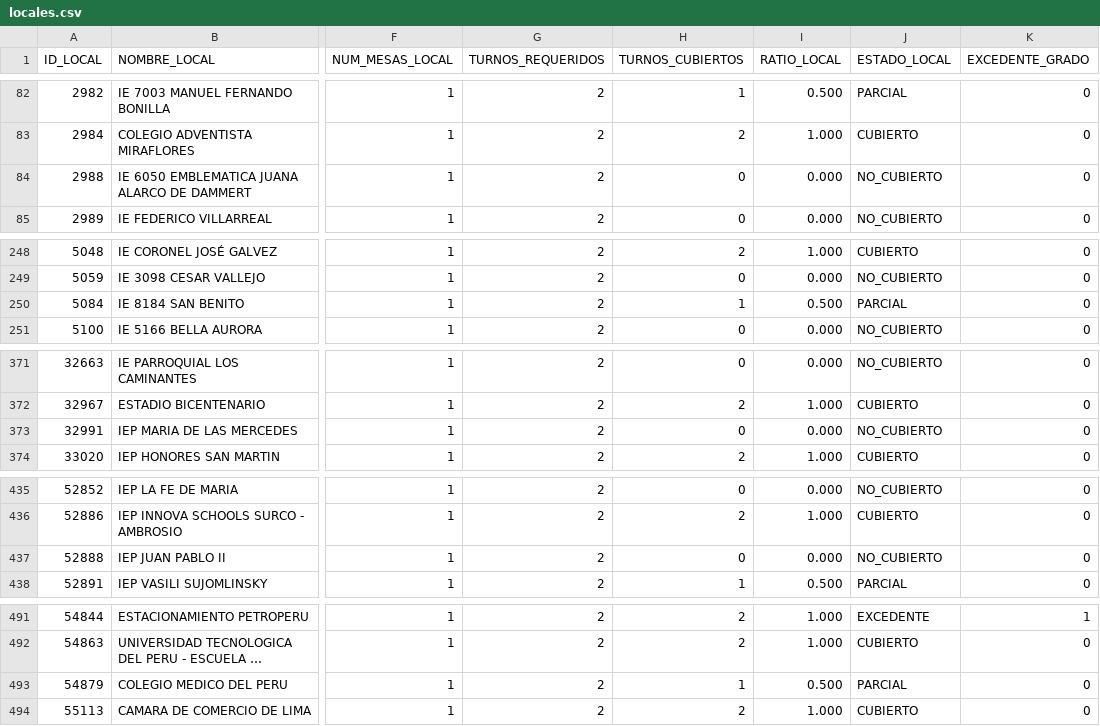
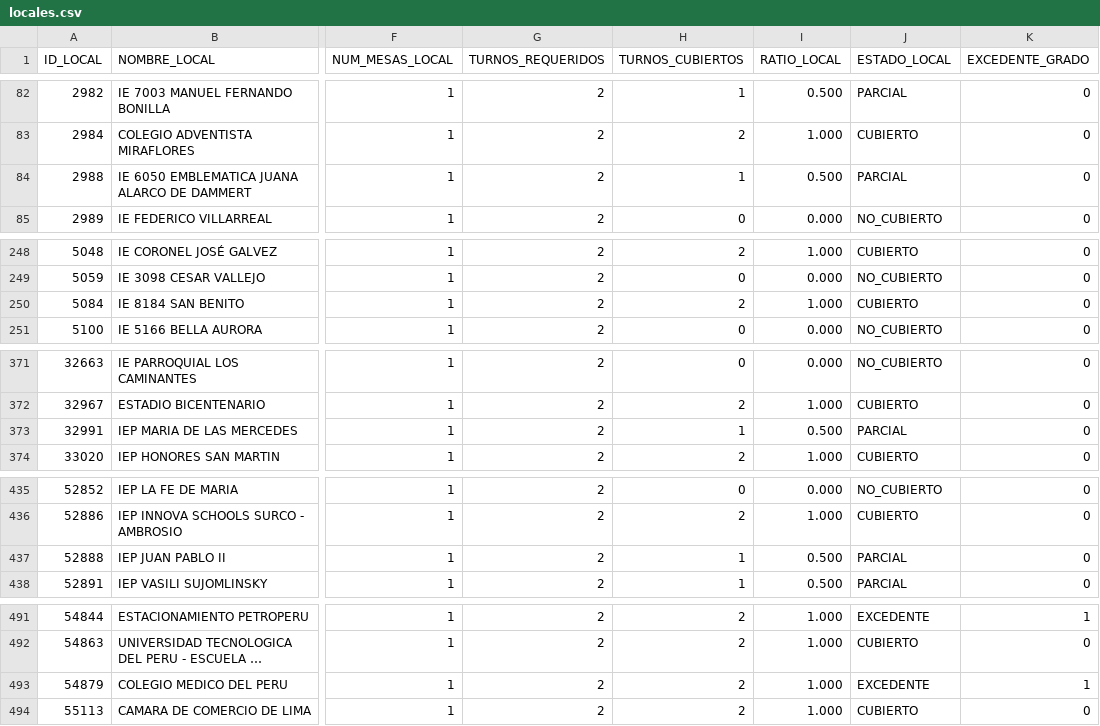
Before and after one commit to actransparencia-monitoreo/mapa-cobertura-lima, a CSV file: data/locales.csv, drawn as a sheet; only a part is shown, gaps mark what is left out; long unchanged cells end in …; the diff covers the shown part only; the diff names each change by its address in the sheet, - before the commit and + after, or states it on an @@ line.

Commit message:
datos: 227/118/130/20 sobre 495 locales · 2026-09-29 16:04 (MOTOR)

```diff
--- a/data/locales.csv
+++ b/data/locales.csv
-H84 (TURNOS_CUBIERTOS): 0
+H84 (TURNOS_CUBIERTOS): 1
-I84 (RATIO_LOCAL): 0.000
+I84 (RATIO_LOCAL): 0.500
-J84 (ESTADO_LOCAL): NO_CUBIERTO
+J84 (ESTADO_LOCAL): PARCIAL
-H250 (TURNOS_CUBIERTOS): 1
+H250 (TURNOS_CUBIERTOS): 2
-I250 (RATIO_LOCAL): 0.500
+I250 (RATIO_LOCAL): 1.000
-J250 (ESTADO_LOCAL): PARCIAL
+J250 (ESTADO_LOCAL): CUBIERTO
-H373 (TURNOS_CUBIERTOS): 0
+H373 (TURNOS_CUBIERTOS): 1
-I373 (RATIO_LOCAL): 0.000
+I373 (RATIO_LOCAL): 0.500
-J373 (ESTADO_LOCAL): NO_CUBIERTO
+J373 (ESTADO_LOCAL): PARCIAL
-H437 (TURNOS_CUBIERTOS): 0
+H437 (TURNOS_CUBIERTOS): 1
-I437 (RATIO_LOCAL): 0.000
+I437 (RATIO_LOCAL): 0.500
-J437 (ESTADO_LOCAL): NO_CUBIERTO
+J437 (ESTADO_LOCAL): PARCIAL
-H493 (TURNOS_CUBIERTOS): 1
+H493 (TURNOS_CUBIERTOS): 2
-I493 (RATIO_LOCAL): 0.500
+I493 (RATIO_LOCAL): 1.000
-J493 (ESTADO_LOCAL): PARCIAL
+J493 (ESTADO_LOCAL): EXCEDENTE
-K493 (EXCEDENTE_GRADO): 0
+K493 (EXCEDENTE_GRADO): 1
```
Also changed, not shown: 2 edited cells elsewhere in this file.
